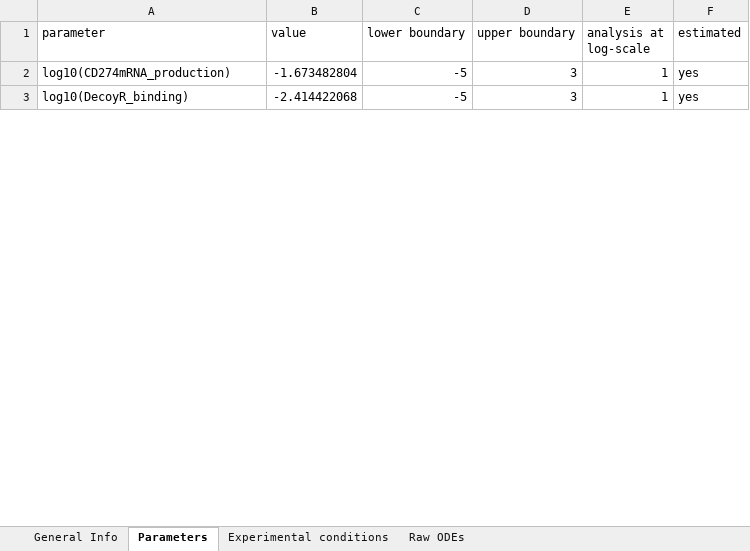
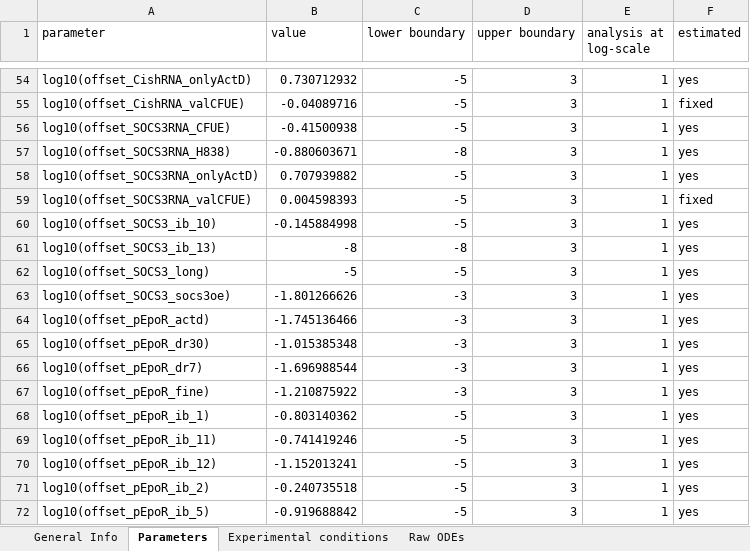
Before and after one commit to erikadudki/Benchmark-Models, an Excel workbook: hackathon_contributions_new_data_format/Raia_CancerResearch2011/General_info.xlsx, sheet Parameters, drawn as a sheet; only a part is shown, gaps mark what is left out; values as stored, in another font and other column widths than the file's, no borders; addresses are those after the commit; the diff covers the shown part only; the diff names each change by its address in the sheet, - before the commit and + after, or states it on an @@ line.

```diff
--- a/hackathon_contributions_new_data_format/Raia_CancerResearch2011/General_info.xlsx (sheet Parameters)
+++ b/hackathon_contributions_new_data_format/Raia_CancerResearch2011/General_info.xlsx (sheet Parameters)
-A54 (parameter): log10(CD274mRNA_production)
+A54 (parameter): log10(offset_CishRNA_onlyActD)
-B54 (value): -1.673482804
+B54 (value): 0.730712932
+row 55: log10(offset_CishRNA_valCFUE) | -0.04089716 | -5 | 3 | 1 | fixed
+row 56: log10(offset_SOCS3RNA_CFUE) | -0.41500938 | -5 | 3 | 1 | yes
+row 57: log10(offset_SOCS3RNA_H838) | -0.880603671 | -8 | 3 | 1 | yes
+row 58: log10(offset_SOCS3RNA_onlyActD) | 0.707939882 | -5 | 3 | 1 | yes
+row 59: log10(offset_SOCS3RNA_valCFUE) | 0.004598393 | -5 | 3 | 1 | fixed
+row 60: log10(offset_SOCS3_ib_10) | -0.145884998 | -5 | 3 | 1 | yes
+row 61: log10(offset_SOCS3_ib_13) | -8 | -8 | 3 | 1 | yes
+row 62: log10(offset_SOCS3_long) | -5 | -5 | 3 | 1 | yes
+row 63: log10(offset_SOCS3_socs3oe) | -1.801266626 | -3 | 3 | 1 | yes
+row 64: log10(offset_pEpoR_actd) | -1.745136466 | -3 | 3 | 1 | yes
+row 65: log10(offset_pEpoR_dr30) | -1.015385348 | -3 | 3 | 1 | yes
+row 66: log10(offset_pEpoR_dr7) | -1.696988544 | -3 | 3 | 1 | yes
+row 67: log10(offset_pEpoR_fine) | -1.210875922 | -3 | 3 | 1 | yes
-A68 (parameter): log10(DecoyR_binding)
+A68 (parameter): log10(offset_pEpoR_ib_1)
-B68 (value): -2.414422068
+B68 (value): -0.803140362
+row 69: log10(offset_pEpoR_ib_11) | -0.741419246 | -5 | 3 | 1 | yes
+row 70: log10(offset_pEpoR_ib_12) | -1.152013241 | -5 | 3 | 1 | yes
+row 71: log10(offset_pEpoR_ib_2) | -0.240735518 | -5 | 3 | 1 | yes
+row 72: log10(offset_pEpoR_ib_5) | -0.919688842 | -5 | 3 | 1 | yes
```
Also changed, not shown: 168 added rows and 42 edited cells elsewhere in this sheet, sheet Experimental conditions, sheet Raw ODEs, sheet General Info, Benchmark-Models/Beer_MolBioSystems2014/General_info.xlsx, Benchmark-Models/Borghans_BiophysChem1997/General_info.xlsx, 38 other files.
